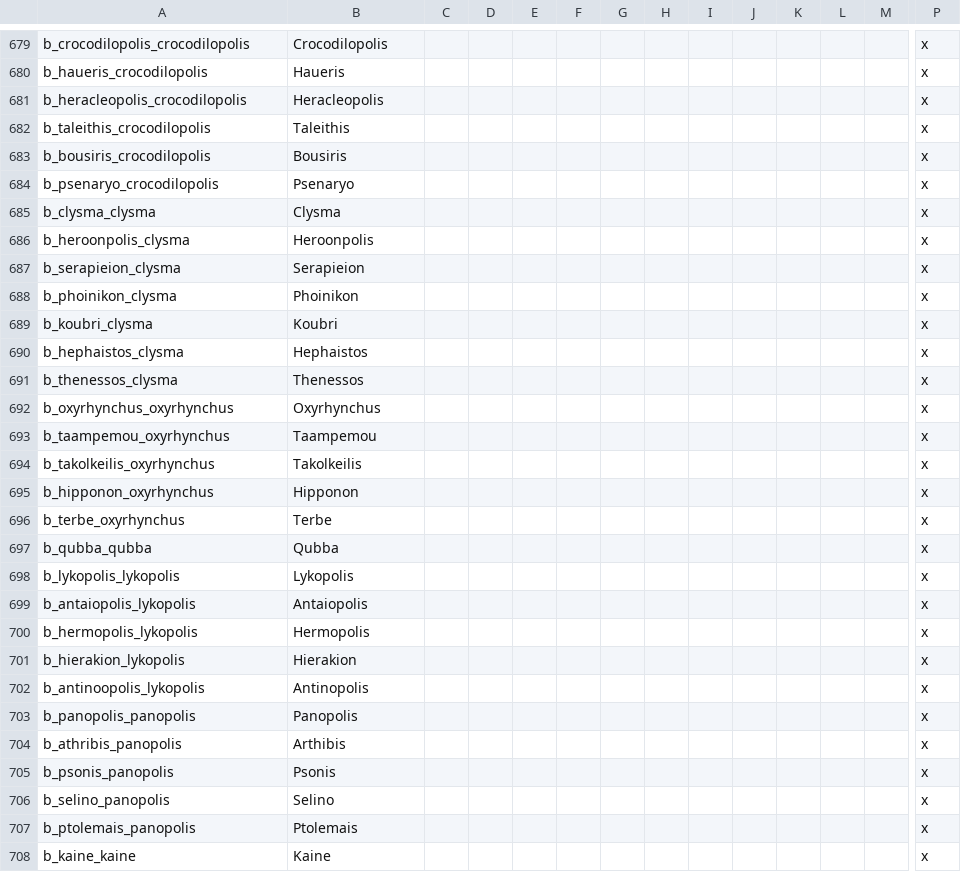
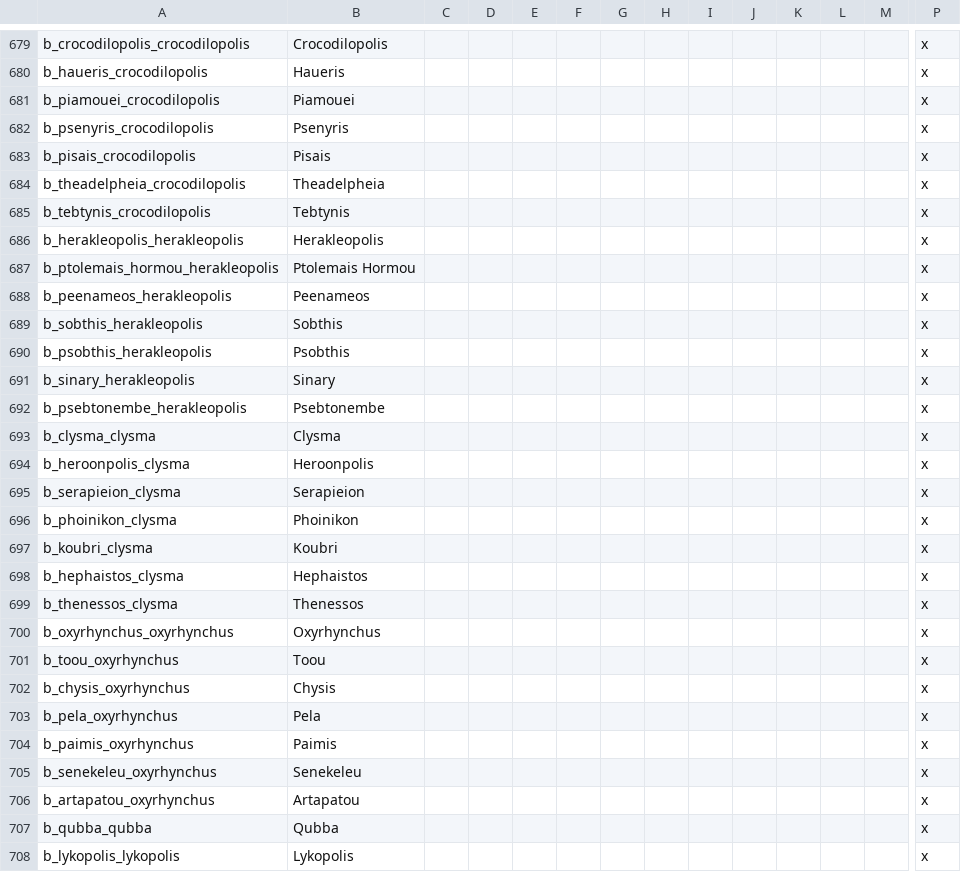
Before and after one commit to tannerflick4/Diadochi-Kings-Revival, a CSV file: DK Map Work/localisation/BARONIES.csv, drawn as a sheet; only a part is shown, gaps mark what is left out; the shorter side is filled out with more unchanged rows; removed rows and columns are numbered as before the commit, all else as after; rows hold the shown columns only; the diff names each change by its address in the sheet, - before the commit and + after, or states it on an @@ line.

```diff
--- a/DK Map Work/localisation/BARONIES.csv
+++ b/DK Map Work/localisation/BARONIES.csv
+row 681: b_piamouei_crocodilopolis | Piamouei |  |  |  |  |  |  |  |  |  |  |  | x
+row 682: b_psenyris_crocodilopolis | Psenyris |  |  |  |  |  |  |  |  |  |  |  | x
+row 683: b_pisais_crocodilopolis | Pisais |  |  |  |  |  |  |  |  |  |  |  | x
+row 684: b_theadelpheia_crocodilopolis | Theadelpheia |  |  |  |  |  |  |  |  |  |  |  | x
+row 685: b_tebtynis_crocodilopolis | Tebtynis |  |  |  |  |  |  |  |  |  |  |  | x
-A686: b_heracleopolis_crocodilopolis
+A686: b_herakleopolis_herakleopolis
-B686: Heracleopolis
+B686: Herakleopolis
+row 687: b_ptolemais_hormou_herakleopolis | Ptolemais Hormou |  |  |  |  |  |  |  |  |  |  |  | x
+row 688: b_peenameos_herakleopolis | Peenameos |  |  |  |  |  |  |  |  |  |  |  | x
-A689: b_taleithis_crocodilopolis
+A689: b_sobthis_herakleopolis
-B689: Taleithis
+B689: Sobthis
-row 683: b_bousiris_crocodilopolis | Bousiris |  |  |  |  |  |  |  |  |  |  |  | x
+row 690: b_psobthis_herakleopolis | Psobthis |  |  |  |  |  |  |  |  |  |  |  | x
-A691: b_psenaryo_crocodilopolis
+A691: b_sinary_herakleopolis
-B691: Psenaryo
+B691: Sinary
+row 692: b_psebtonembe_herakleopolis | Psebtonembe |  |  |  |  |  |  |  |  |  |  |  | x
+row 701: b_toou_oxyrhynchus | Toou |  |  |  |  |  |  |  |  |  |  |  | x
+row 702: b_chysis_oxyrhynchus | Chysis |  |  |  |  |  |  |  |  |  |  |  | x
+row 703: b_pela_oxyrhynchus | Pela |  |  |  |  |  |  |  |  |  |  |  | x
+row 704: b_paimis_oxyrhynchus | Paimis |  |  |  |  |  |  |  |  |  |  |  | x
+row 705: b_senekeleu_oxyrhynchus | Senekeleu |  |  |  |  |  |  |  |  |  |  |  | x
-A706: b_taampemou_oxyrhynchus
+A706: b_artapatou_oxyrhynchus
-B706: Taampemou
+B706: Artapatou
-row 694: b_takolkeilis_oxyrhynchus | Takolkeilis |  |  |  |  |  |  |  |  |  |  |  | x
-row 695: b_hipponon_oxyrhynchus | Hipponon |  |  |  |  |  |  |  |  |  |  |  | x
-row 696: b_terbe_oxyrhynchus | Terbe |  |  |  |  |  |  |  |  |  |  |  | x
```
Also changed, not shown: 5 other files.
